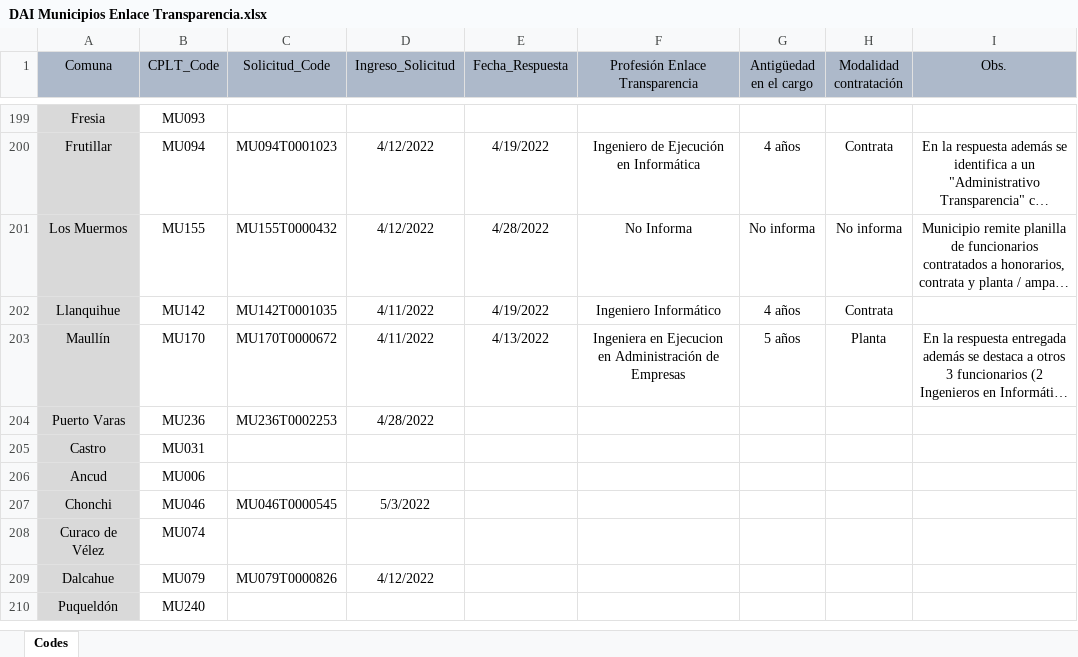
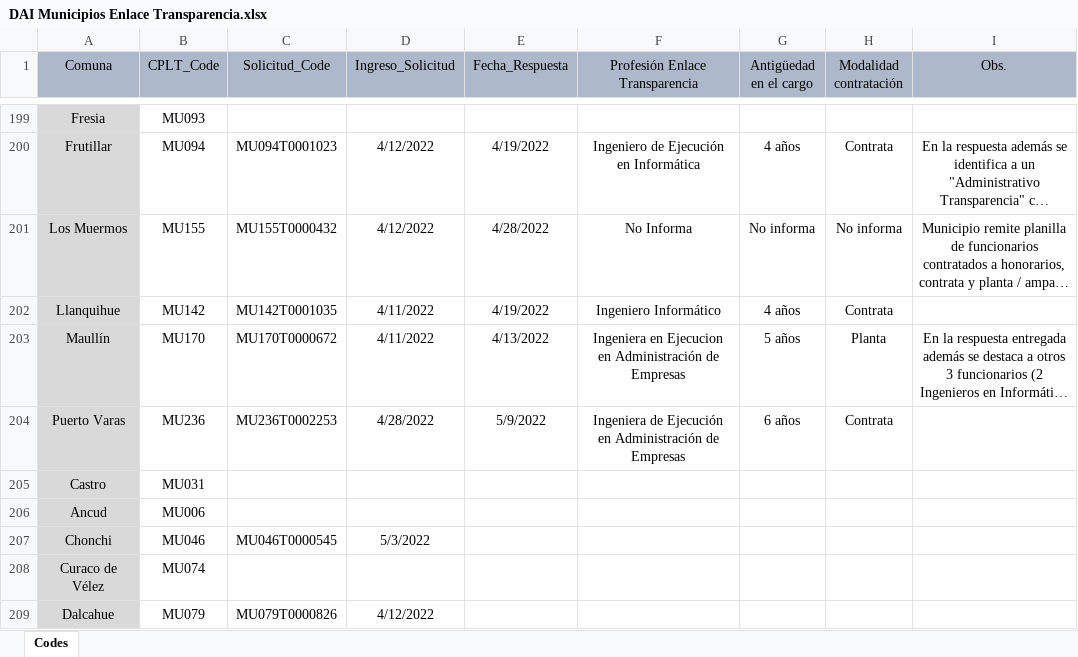
Before and after one commit to bgonzalezbustamante/local-gov-indicators, an Excel workbook: data/raw/CPLT/Request/DAI Municipios Enlace Transparencia.xlsx, sheet Codes, drawn as a sheet; only a part is shown, gaps mark what is left out; the shorter side is filled out with more unchanged rows; long unchanged cells end in …; values as stored, in another font and other column widths than the file's, no borders; the diff names each change by its address in the sheet, - before the commit and + after, or states it on an @@ line.

Commit message:
Update DAI Municipios Enlace Transparencia.xlsx

```diff
--- a/data/raw/CPLT/Request/DAI Municipios Enlace Transparencia.xlsx (sheet Codes)
+++ b/data/raw/CPLT/Request/DAI Municipios Enlace Transparencia.xlsx (sheet Codes)
-E204 (Fecha_Respuesta): (empty)
+E204 (Fecha_Respuesta): 5/9/2022
-F204 (Profesión Enlace Transparencia): (empty)
+F204 (Profesión Enlace Transparencia): Ingeniera de Ejecución en Administración de Empresas
-G204 (Antigüedad en el cargo): (empty)
+G204 (Antigüedad en el cargo): 6 años
-H204 (Modalidad contratación): (empty)
+H204 (Modalidad contratación): Contrata
```
